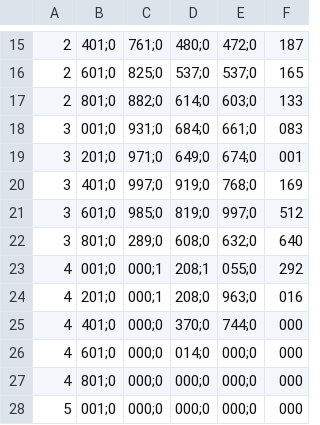
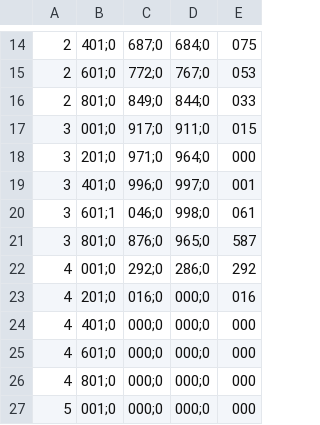
Before and after one commit to Pa-Nika/VMath, a CSV file: lab10/output_sin_non_lin.csv, drawn as a sheet; only a part is shown, gaps mark what is left out; removed rows and columns are numbered as before the commit, all else as after; the diff covers the shown part only; the diff names each change by its address in the sheet, - before the commit and + after, or states it on an @@ line.

```diff
--- a/lab10/output_sin_non_lin.csv
+++ b/lab10/output_sin_non_lin.csv
-column E, rows 15-28: 472;0 | 537;0 | 603;0 | 661;0 | 674;0 | 768;0 | 997;0 | 632;0 | 055;0 | 963;0 | 744;0 | 000;0 | 000;0 | 000;0
-C14: 761;0
+C14: 687;0
-D14: 480;0
+D14: 684;0
-E14: 187
+E14: 075
-C15: 825;0
+C15: 772;0
-D15: 537;0
+D15: 767;0
-E15: 165
+E15: 053
-C16: 882;0
+C16: 849;0
-D16: 614;0
+D16: 844;0
-E16: 133
+E16: 033
-C17: 931;0
+C17: 917;0
-D17: 684;0
+D17: 911;0
-E17: 083
+E17: 015
-D18: 649;0
+D18: 964;0
-E18: 001
+E18: 000
-C19: 997;0
+C19: 996;0
-D19: 919;0
+D19: 997;0
-E19: 169
+E19: 001
-B20: 601;0
+B20: 601;1
-C20: 985;0
+C20: 046;0
-D20: 819;0
+D20: 998;0
-E20: 512
+E20: 061
-C21: 289;0
+C21: 876;0
-D21: 608;0
+D21: 965;0
-E21: 640
+E21: 587
-C22: 000;1
+C22: 292;0
-D22: 208;1
+D22: 286;0
-C23: 000;1
+C23: 016;0
-D23: 208;0
+D23: 000;0
-D24: 370;0
+D24: 000;0
-D25: 014;0
+D25: 000;0
```
Also changed, not shown: 1 removed row and 29 edited cells elsewhere in this file, lab10/output_ab.csv, lab10/output_sin.csv, 9 other files.
